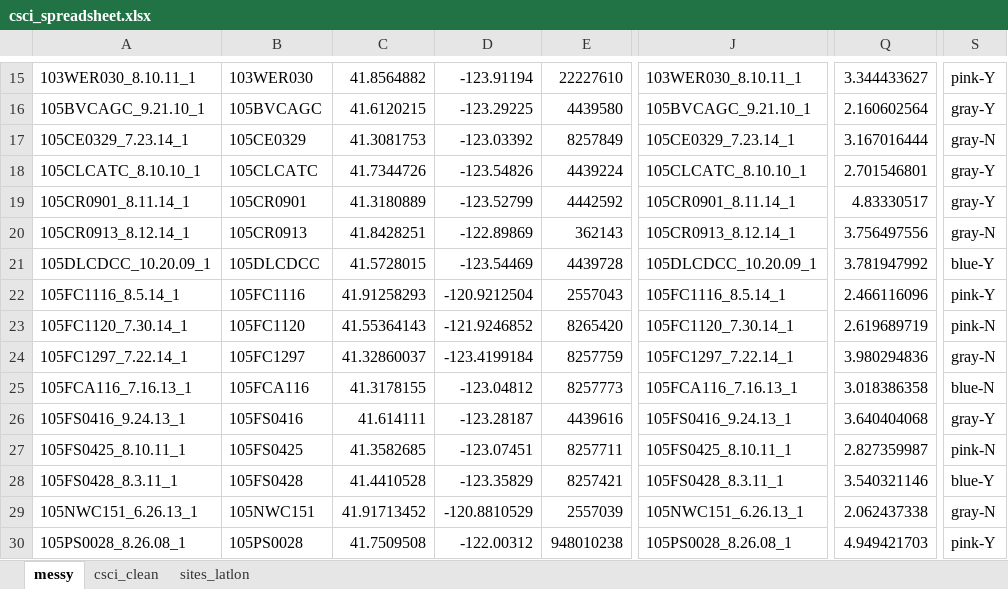
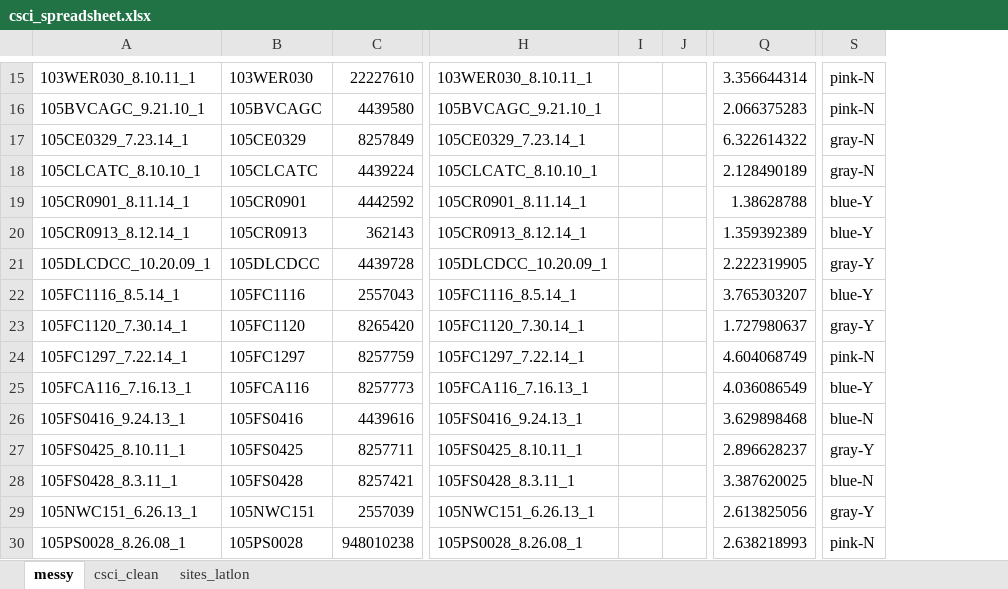
Before and after one commit to ucd-cws/CABW2018_R_training, an Excel workbook: data/csci_spreadsheet.xlsx, sheet messy, drawn as a sheet; only a part is shown, gaps mark what is left out; values as stored, in another font and other column widths than the file's, no borders; charts and pictures and table styles not drawn; removed rows and columns are numbered as before the commit, all else as after; the diff covers the shown part only; the diff names each change by its address in the sheet, - before the commit and + after, or states it on an @@ line.

```diff
--- a/data/csci_spreadsheet.xlsx (sheet messy)
+++ b/data/csci_spreadsheet.xlsx (sheet messy)
-column C, rows 15-30: 41.8564882 | 41.6120215 | 41.3081753 | 41.7344726 | 41.3180889 | 41.8428251 | 41.5728015 | 41.91258293 | 41.55364143 | 41.32860037 | 41.3178155 | 41.614111 | 41.3582685 | 41.4410528 | 41.91713452 | 41.7509508
-column D, rows 15-30: -123.91194 | -123.29225 | -123.03392 | -123.54826 | -123.52799 | -122.89869 | -123.54469 | -120.9212504 | -121.9246852 | -123.4199184 | -123.04812 | -123.28187 | -123.07451 | -123.35829 | -120.8810529 | -122.00312
+column I, empty
+column J, empty
-Q15: 3.344433627
+Q15: 3.356644314
-S15: pink-Y
+S15: pink-N
-Q16: 2.160602564
+Q16: 2.066375283
-S16: gray-Y
+S16: pink-N
-Q17: 3.167016444
+Q17: 6.322614322
-Q18: 2.701546801
+Q18: 2.128490189
-S18: gray-Y
+S18: gray-N
-Q19: 4.83330517
+Q19: 1.38628788
-S19: gray-Y
+S19: blue-Y
-Q20: 3.756497556
+Q20: 1.359392389
-S20: gray-N
+S20: blue-Y
-Q21: 3.781947992
+Q21: 2.222319905
-S21: blue-Y
+S21: gray-Y
-Q22: 2.466116096
+Q22: 3.765303207
-S22: pink-Y
+S22: blue-Y
-Q23: 2.619689719
+Q23: 1.727980637
-S23: pink-N
+S23: gray-Y
-Q24: 3.980294836
+Q24: 4.604068749
-S24: gray-N
+S24: pink-N
-Q25: 3.018386358
+Q25: 4.036086549
-S25: blue-N
+S25: blue-Y
-Q26: 3.640404068
+Q26: 3.629898468
-S26: gray-Y
+S26: blue-N
-Q27: 2.827359987
+Q27: 2.896628237
-S27: pink-N
+S27: gray-Y
-Q28: 3.540321146
+Q28: 3.387620025
-S28: blue-Y
+S28: blue-N
-Q29: 2.062437338
+Q29: 2.613825056
-S29: gray-N
+S29: gray-Y
-Q30: 4.949421703
+Q30: 2.638218993
-S30: pink-Y
+S30: pink-N
```
Also changed, not shown: 1032 edited cells elsewhere in this sheet, sheet csci_clean, 6 other files.
